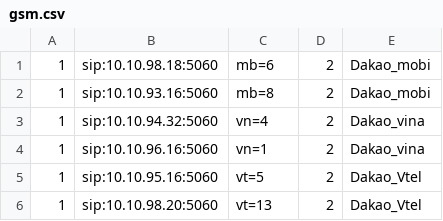
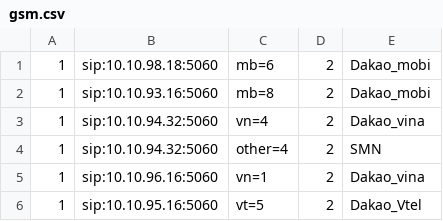
Before and after one commit to devops-itcs/CONFIG-CHANNEL-SIP-94.128, a CSV file: gsm.csv, drawn as a sheet; only a part is shown; the shorter side is filled out with more unchanged rows; the diff names each change by its address in the sheet, - before the commit and + after, or states it on an @@ line.

Commit message:
Update gsm.csv

```diff
--- a/gsm.csv
+++ b/gsm.csv
+row 4: 1 | sip:10.10.94.32:5060 | other=4 | 2 | SMN
```
